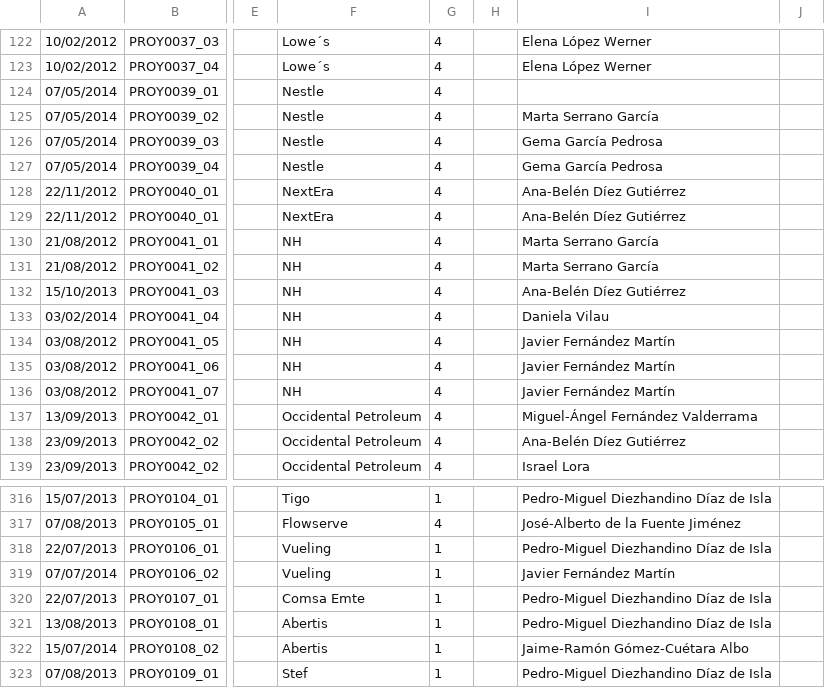
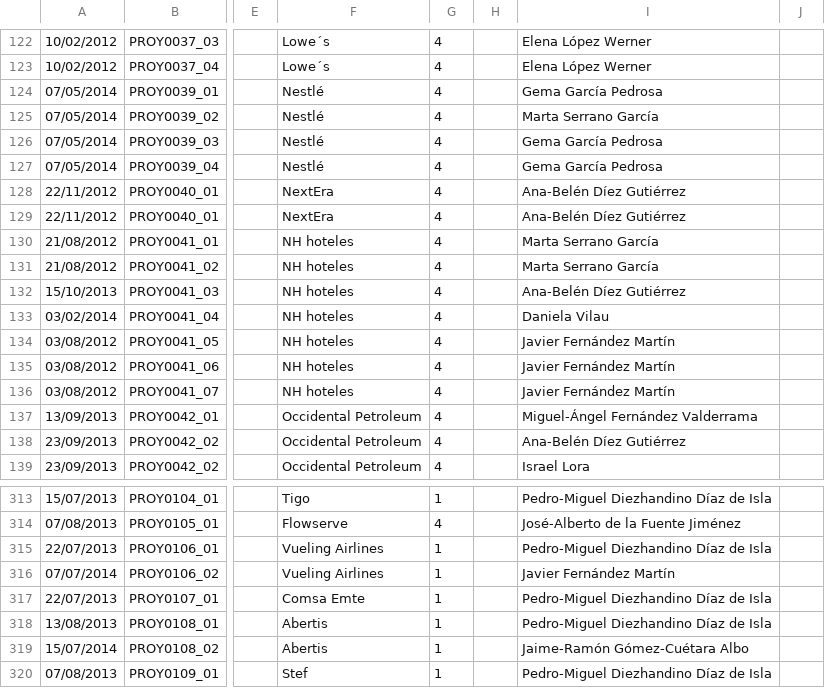
Before and after one commit to TipplerPhysics/gcs-areacliente, a CSV file: GCS/war/datadocs/totalProyectos.csv, drawn as a sheet; only a part is shown, gaps mark what is left out; addresses are those after the commit; the diff covers the shown part only; the diff names each change by its address in the sheet, - before the commit and + after, or states it on an @@ line.

```diff
--- a/GCS/war/datadocs/totalProyectos.csv
+++ b/GCS/war/datadocs/totalProyectos.csv
-F124:F127: Nestle
+F124:F127: Nestlé
-I124: (empty)
+I124: Gema García Pedrosa
-F130:F136: NH
+F130:F136: NH hoteles
-F315:F316: Vueling
+F315:F316: Vueling Airlines
```
Also changed, not shown: 3 removed rows and 13 edited cells elsewhere in this file, GCS/war/datadocs/conectividad____.csv, GCS/war/datadocs/coste____.csv, 16 other files.
